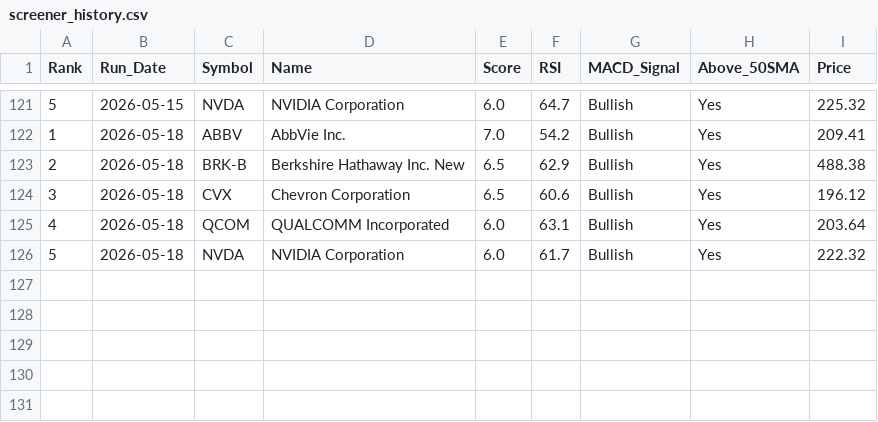
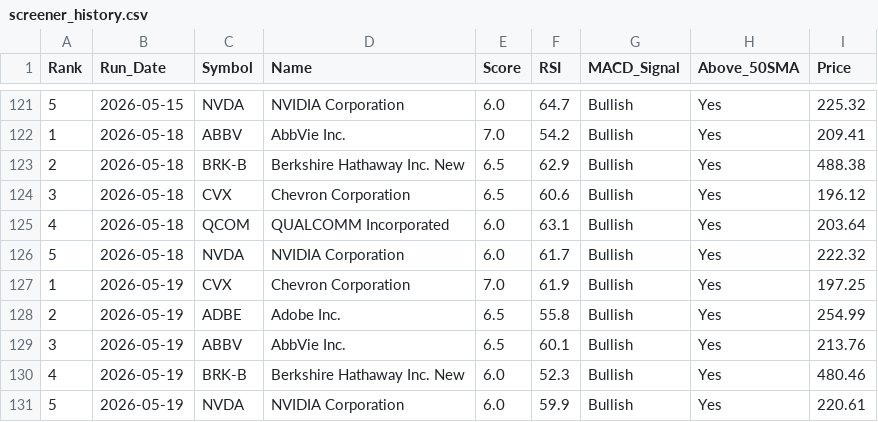
Before and after one commit to chandupal11/Rev-Ops-Forecasting-Agent, a CSV file: screener_history.csv, drawn as a sheet; only a part is shown, gaps mark what is left out.

```diff
--- a/screener_history.csv
+++ b/screener_history.csv
@@ -126 +126,6 @@ Rank,Run_Date,Symbol,Name,Score,RSI,MACD_Signal,Above_50SMA,Price
 5,2026-05-18,NVDA,NVIDIA Corporation,6.0,61.7,Bullish,Yes,222.32
+1,2026-05-19,CVX,Chevron Corporation,7.0,61.9,Bullish,Yes,197.25
+2,2026-05-19,ADBE,Adobe Inc.,6.5,55.8,Bullish,Yes,254.99
+3,2026-05-19,ABBV,AbbVie Inc.,6.5,60.1,Bullish,Yes,213.76
+4,2026-05-19,BRK-B,Berkshire Hathaway Inc. New,6.0,52.3,Bullish,Yes,480.46
+5,2026-05-19,NVDA,NVIDIA Corporation,6.0,59.9,Bullish,Yes,220.61
```
Also changed, not shown: screener_results.csv.
